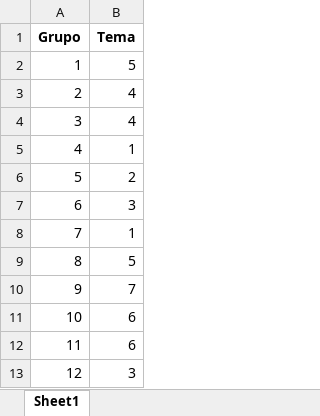
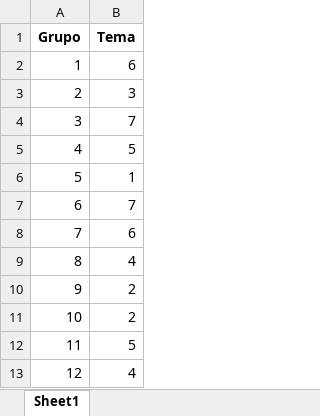
Before and after one commit to 255ribeiro/Turmas_FFR, an Excel workbook: 2025.1/CIMATEC/Modelagem_parametrica_simulacoes/avaliacoes/MPSD_AV2/sorteio.xlsx, sheet Sheet1, drawn as a sheet; values as stored, in another font and other column widths than the file's, no borders; the diff names each change by its address in the sheet, - before the commit and + after, or states it on an @@ line.

Commit message:
sorteio

```diff
--- a/2025.1/CIMATEC/Modelagem_parametrica_simulacoes/avaliacoes/MPSD_AV2/sorteio.xlsx (sheet Sheet1)
+++ b/2025.1/CIMATEC/Modelagem_parametrica_simulacoes/avaliacoes/MPSD_AV2/sorteio.xlsx (sheet Sheet1)
-B2 (Tema): 5
+B2 (Tema): 6
-B3 (Tema): 4
+B3 (Tema): 3
-B4 (Tema): 4
+B4 (Tema): 7
-B5 (Tema): 1
+B5 (Tema): 5
-B6 (Tema): 2
+B6 (Tema): 1
-B7 (Tema): 3
+B7 (Tema): 7
-B8 (Tema): 1
+B8 (Tema): 6
-B9 (Tema): 5
+B9 (Tema): 4
-B10 (Tema): 7
+B10 (Tema): 2
-B11 (Tema): 6
+B11 (Tema): 2
-B12 (Tema): 6
+B12 (Tema): 5
-B13 (Tema): 3
+B13 (Tema): 4
```
Also changed, not shown: 1 other file.
